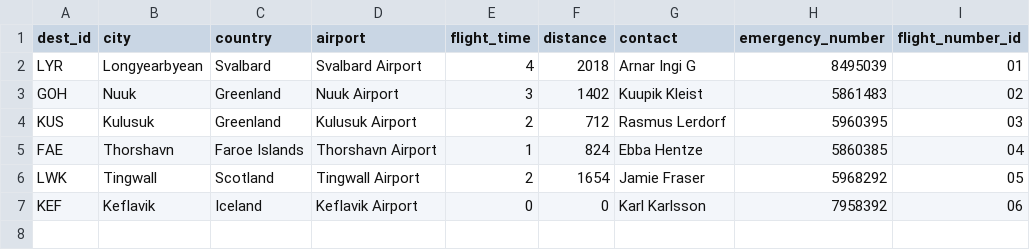
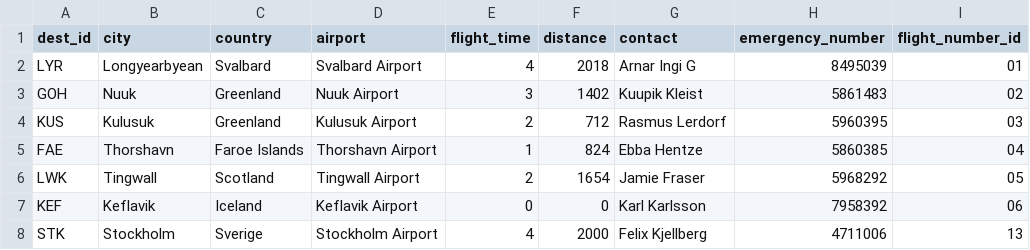
Before and after one commit to svana00/NaN-Air-code, a CSV file: csv_files/Destinations.csv, drawn as a sheet.

```diff
--- a/csv_files/Destinations.csv
+++ b/csv_files/Destinations.csv
@@ -7 +7,2 @@ LWK,Tingwall,Scotland,Tingwall Airport,2,1654,Jamie Fraser,5968292,05
 KEF,Keflavik,Iceland,Keflavik Airport,0,0,Karl Karlsson,7958392,06
+STK,Stockholm,Sverige,Stockholm Airport,4,2000,Felix Kjellberg,4711006,13
```
Also changed, not shown: csv_files/Voyages.csv, 5 other files.
